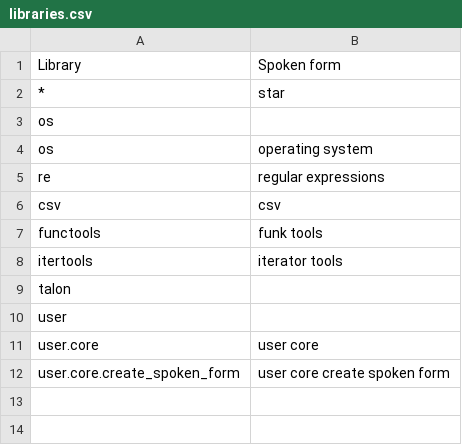
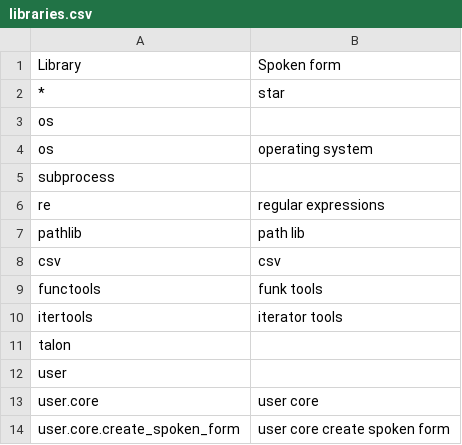
Before and after one commit to wenkokke/talon-user, a CSV file: settings/code/python/libraries.csv, drawn as a sheet.

```diff
--- a/settings/code/python/libraries.csv
+++ b/settings/code/python/libraries.csv
@@ -4,3 +4,5 @@ os
 os                           , operating system
+subprocess
 re                           , regular expressions
+pathlib                      , path lib
 csv                          , csv
```
Also changed, not shown: 8 other files.
